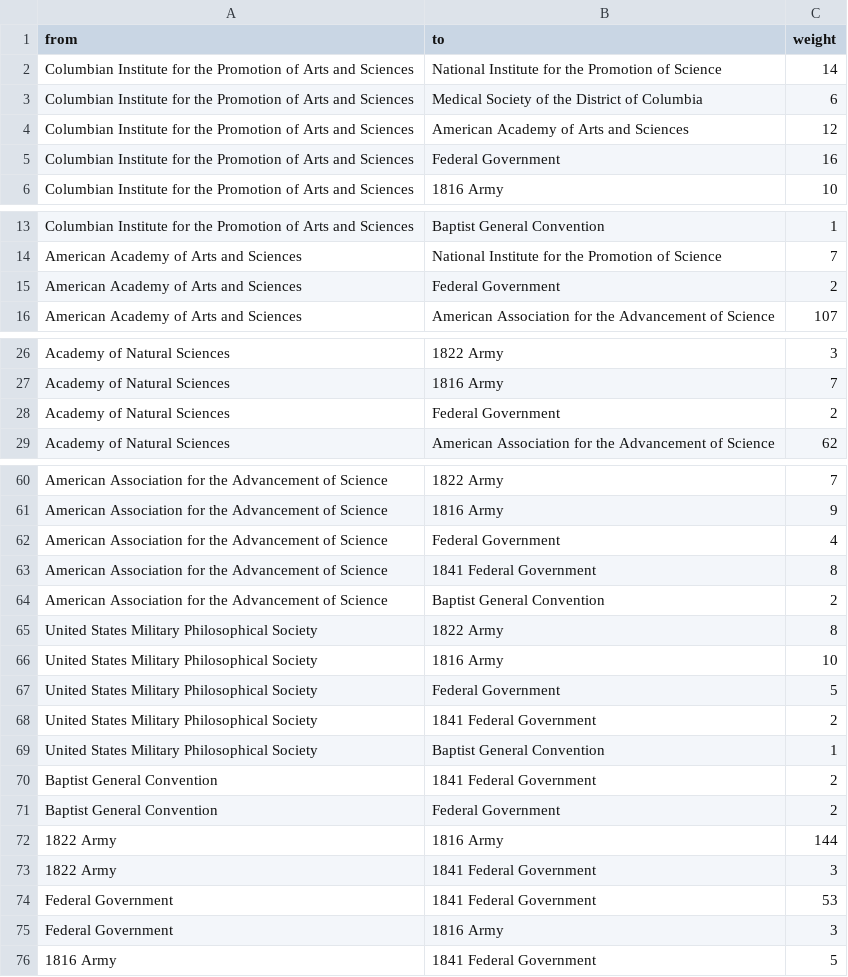
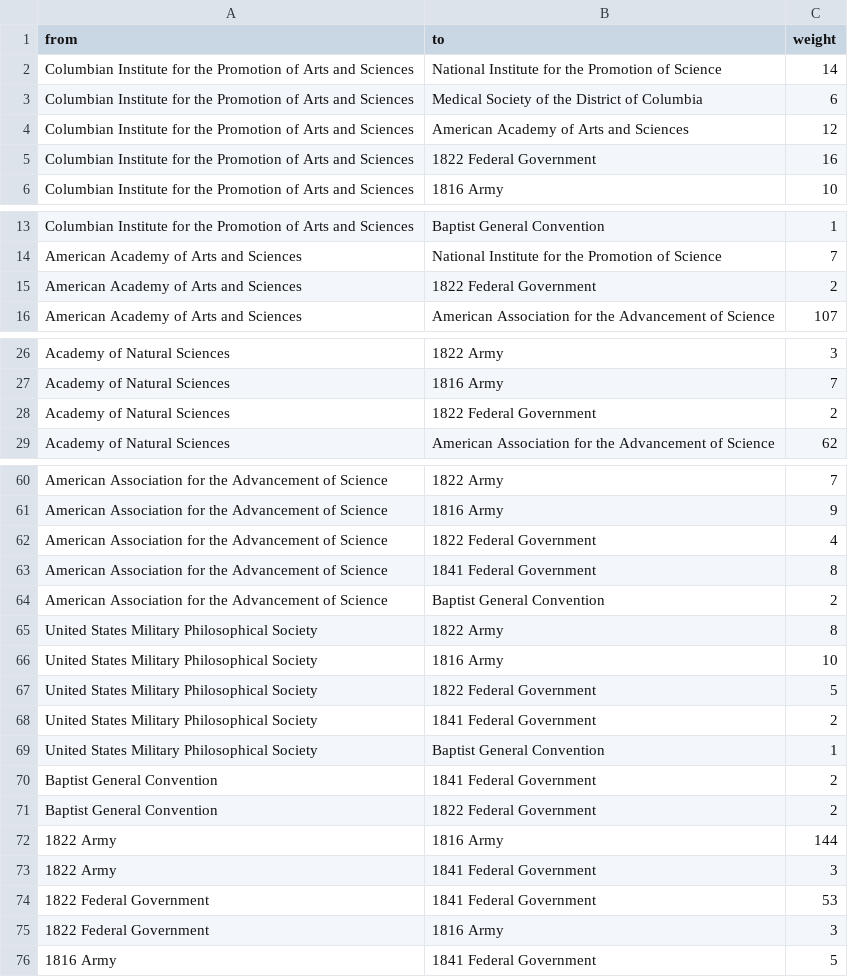
Before and after one commit to georgeoberle/networkspresentation, a CSV file: Data/societies-edge-attr.csv, drawn as a sheet; only a part is shown, gaps mark what is left out; the diff covers the shown part only.

```diff
--- a/Data/societies-edge-attr.csv
+++ b/Data/societies-edge-attr.csv
@@ -4,3 +4,3 @@ Columbian Institute for the Promotion of Arts and Sciences,Medical Society of th
 Columbian Institute for the Promotion of Arts and Sciences,American Academy of Arts and Sciences,12
-Columbian Institute for the Promotion of Arts and Sciences,Federal Government,16
+Columbian Institute for the Promotion of Arts and Sciences,1822 Federal Government,16
 Columbian Institute for the Promotion of Arts and Sciences,1816 Army,10
@@ -14,3 +14,3 @@ Columbian Institute for the Promotion of Arts and Sciences,Baptist General Conve
 American Academy of Arts and Sciences,National Institute for the Promotion of Science,7
-American Academy of Arts and Sciences,Federal Government,2
+American Academy of Arts and Sciences,1822 Federal Government,2
 American Academy of Arts and Sciences,American Association for the Advancement of Science,107
@@ -27,3 +27,3 @@ Academy of Natural Sciences,1822 Army,3
 Academy of Natural Sciences,1816 Army,7
-Academy of Natural Sciences,Federal Government,2
+Academy of Natural Sciences,1822 Federal Government,2
 Academy of Natural Sciences,American Association for the Advancement of Science,62
@@ -61,3 +61,3 @@ American Association for the Advancement of Science,1822 Army,7
 American Association for the Advancement of Science,1816 Army,9
-American Association for the Advancement of Science,Federal Government,4
+American Association for the Advancement of Science,1822 Federal Government,4
 American Association for the Advancement of Science,1841 Federal Government,8
@@ -66,3 +66,3 @@ United States Military Philosophical Society,1822 Army,8
 United States Military Philosophical Society,1816 Army,10
-United States Military Philosophical Society,Federal Government,5
+United States Military Philosophical Society,1822 Federal Government,5
 United States Military Philosophical Society,1841 Federal Government,2
@@ -70,7 +70,7 @@ United States Military Philosophical Society,Baptist General Convention,1
 Baptist General Convention,1841 Federal Government,2
-Baptist General Convention,Federal Government,2
+Baptist General Convention,1822 Federal Government,2
 1822 Army,1816 Army,144
 1822 Army,1841 Federal Government,3
-Federal Government,1841 Federal Government,53
-Federal Government,1816 Army,3
+1822 Federal Government,1841 Federal Government,53
+1822 Federal Government,1816 Army,3
 1816 Army,1841 Federal Government,5
```
Also changed, not shown: 3 edited cells elsewhere in this file, Data/societies-node-attr.csv, 2 other files.
